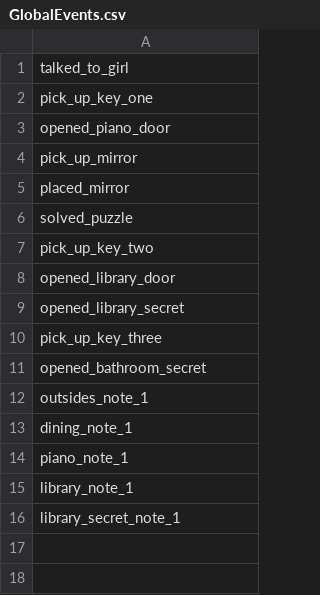
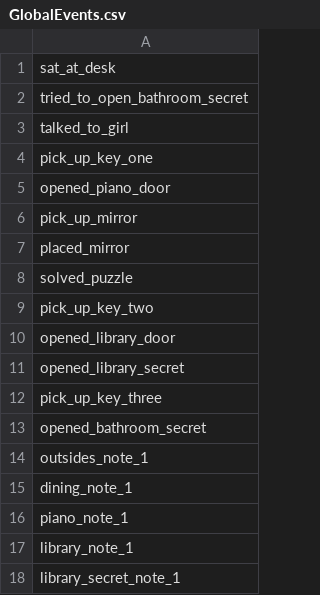
Before and after one commit to PrazaVasNeema/BloodyMaze, a CSV file: Assets/DevMeta/GlobalEvents.csv, drawn as a sheet; the diff names each change by its address in the sheet, - before the commit and + after, or states it on an @@ line.

Commit message:
GlobalEvents and save/load works!

```diff
--- a/Assets/DevMeta/GlobalEvents.csv
+++ b/Assets/DevMeta/GlobalEvents.csv
+row 1: sat_at_desk
+row 2: tried_to_open_bathroom_secret
```
Also changed, not shown: 12 other files.
